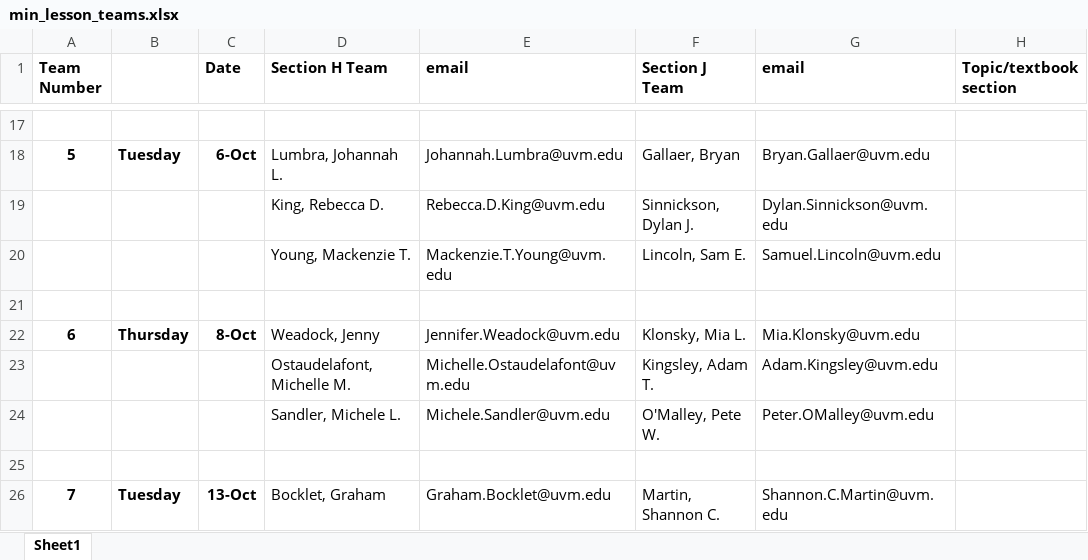
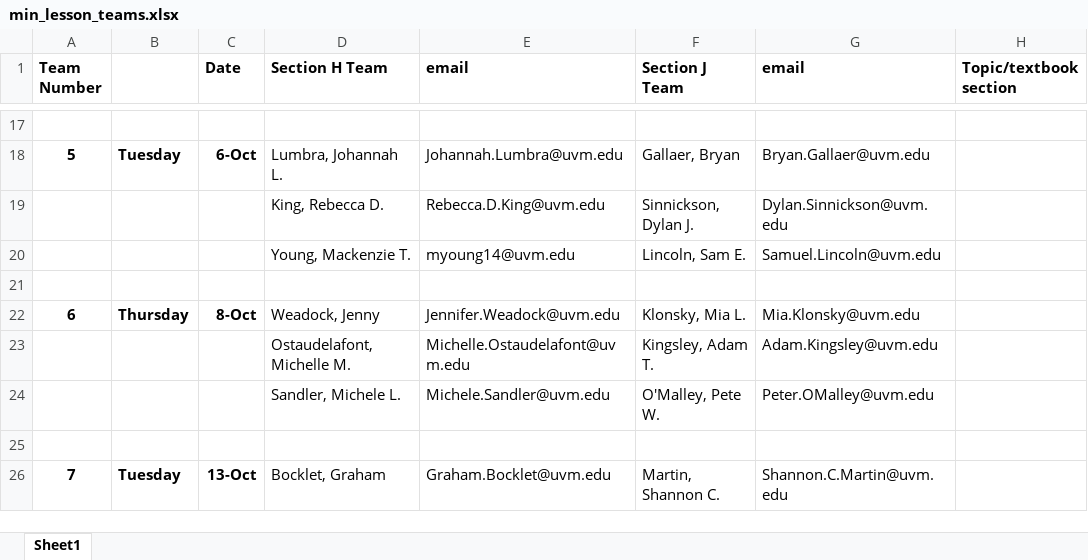
Before and after one commit to marksibrahim/calculus_site, an Excel workbook: materials/min_lesson_teams.xlsx, sheet Sheet1, drawn as a sheet; only a part is shown, gaps mark what is left out; values as stored, in another font and other column widths than the file's, no borders; the diff names each change by its address in the sheet, - before the commit and + after, or states it on an @@ line.

Commit message:
office hours update and email fix

```diff
--- a/materials/min_lesson_teams.xlsx (sheet Sheet1)
+++ b/materials/min_lesson_teams.xlsx (sheet Sheet1)
-E20 (email): Mackenzie.T.Young@uvm.edu
+E20 (email): myoung14@uvm.edu
```
Also changed, not shown: 2 other files.
